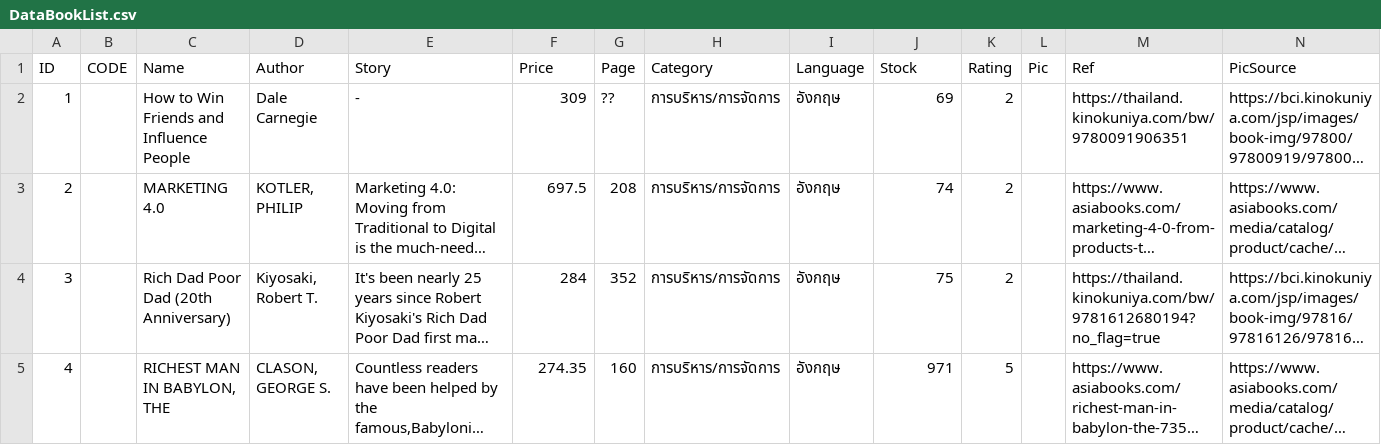
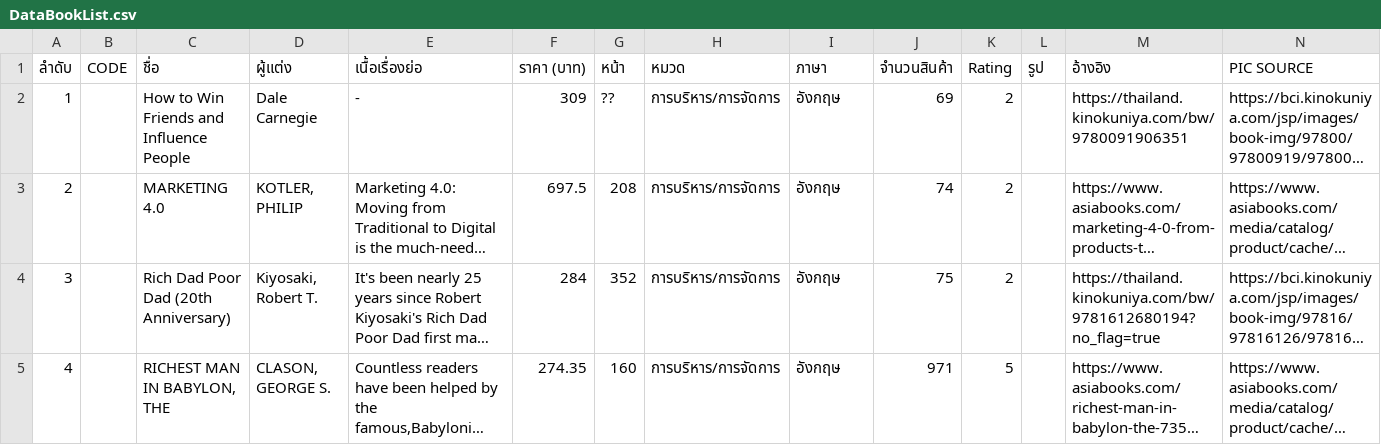
Before and after one commit to kuroisep/Unknown-Bookstore-Application, a CSV file: UnknownShop/DataBookList.csv, drawn as a sheet; only a part is shown; long unchanged cells end in …; removed rows and columns are numbered as before the commit, all else as after; the diff names each change by its address in the sheet, - before the commit and + after, or states it on an @@ line.

Commit message:
Revert "complete search bar, table treeview, database,"
This reverts commit 1c2cfb189a43d1e3737d0dbdadbb3ed9f51bd0e7.

```diff
--- a/UnknownShop/DataBookList.csv
+++ b/UnknownShop/DataBookList.csv
-row 1: ID | CODE | Name | Author | Story | Price | Page | Category | Language | Stock | Rating | Pic | Ref | PicSource
+row 1: ลำดับ | CODE | ชื่อ | ผู้แต่ง | เนื้อเรื่องย่อ | ราคา (บาท) | หน้า | หมวด | ภาษา | จำนวนสินค้า | Rating | รูป | อ้างอิง | PIC SOURCE
```
Also changed, not shown: 2 other files.
